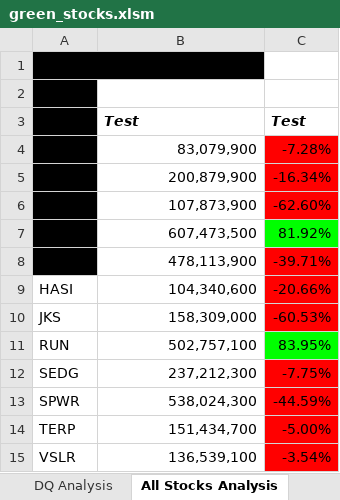
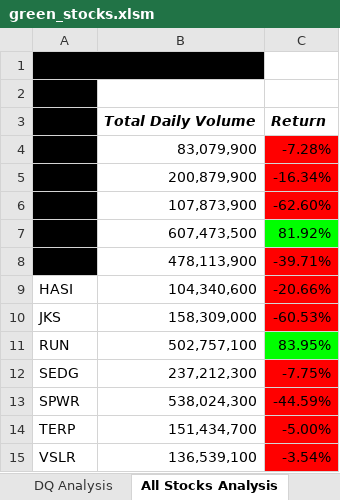
Before and after one commit to MLGood1/Stock-Analysis, an Excel workbook: green_stocks.xlsm, sheet All Stocks Analysis, drawn as a sheet; values as stored, in another font and other column widths than the file's, no borders; charts and pictures not drawn; removed rows and columns are numbered as before the commit, all else as after; the diff names each change by its address in the sheet, - before the commit and + after, or states it on an @@ line.

Commit message:
Add files via upload

```diff
--- a/green_stocks.xlsm (sheet All Stocks Analysis)
+++ b/green_stocks.xlsm (sheet All Stocks Analysis)
-row 3: Test | Test | Test
+row 3: Ticker | Total Daily Volume | Return
```
Also changed, not shown: charts or pictures.
